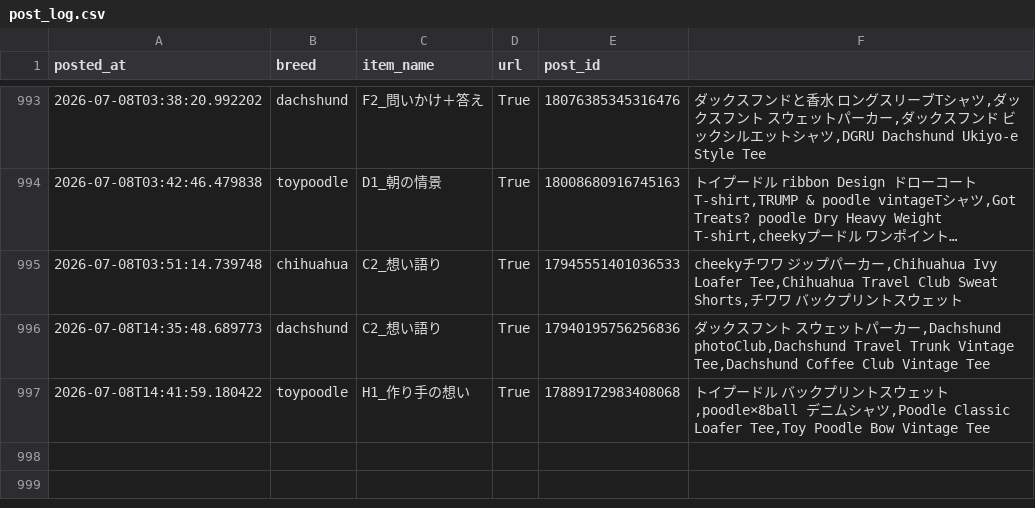
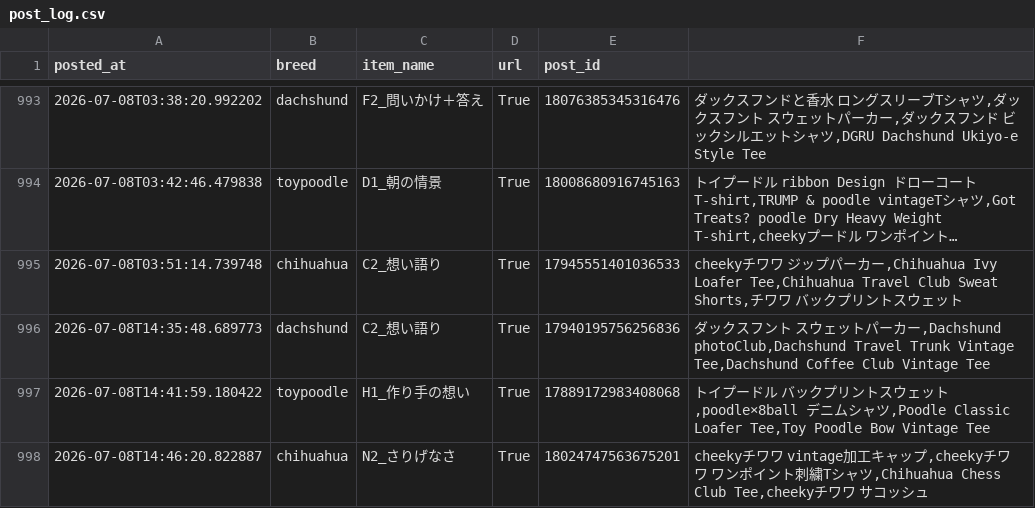
Before and after one commit to takaso123so/dgru-threads, a CSV file: logs/post_log.csv, drawn as a sheet; only a part is shown, gaps mark what is left out; long unchanged cells end in ….

```diff
--- a/logs/post_log.csv
+++ b/logs/post_log.csv
@@ -997 +997,2 @@ posted_at,breed,item_name,url,post_id
 2026-07-08T14:41:59.180422,toypoodle,H1_作り手の想い,True,17889172983408068,"トイプードル　バックプリントスウェット,poodle×8ball　デニムシャツ,Poodle Classic Loafer Tee,Toy Poodle Bow Vintage Tee"
+2026-07-08T14:46:20.822887,chihuahua,N2_さりげなさ,True,18024747563675201,"cheekyチワワ　vintage加工キャップ,cheekyチワワ　ワンポイント刺繍Tシャツ,Chihuahua Chess Club Tee,cheekyチワワ　サコッシュ"
```
